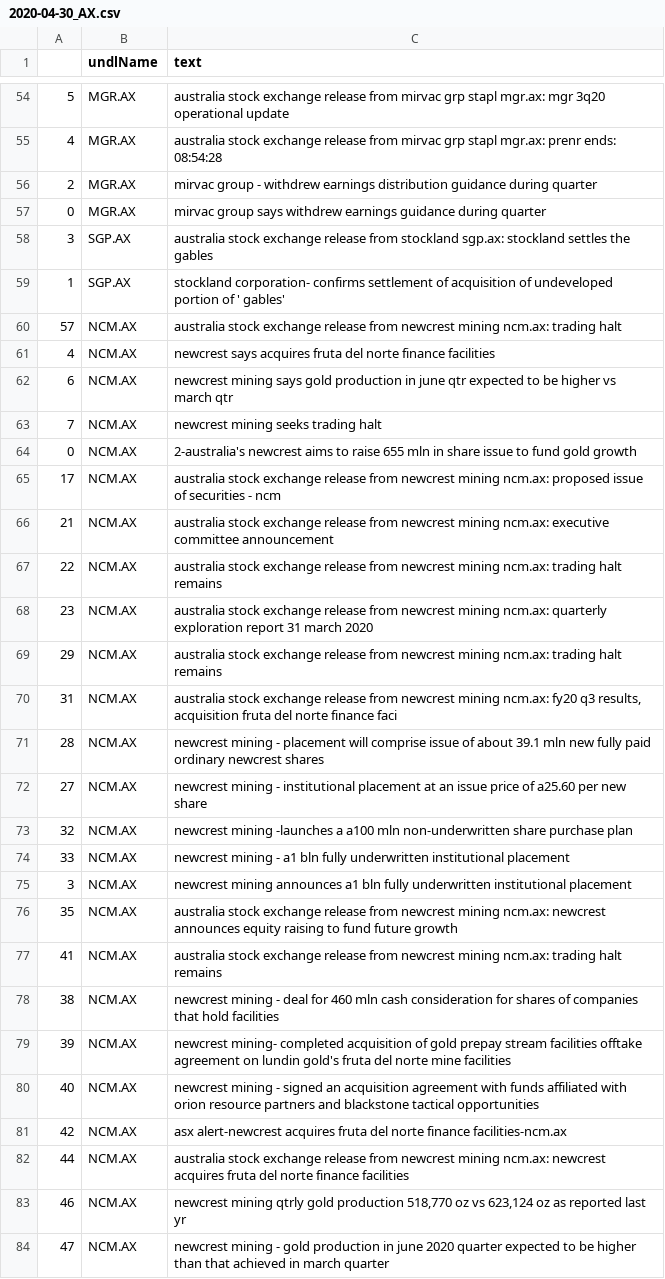
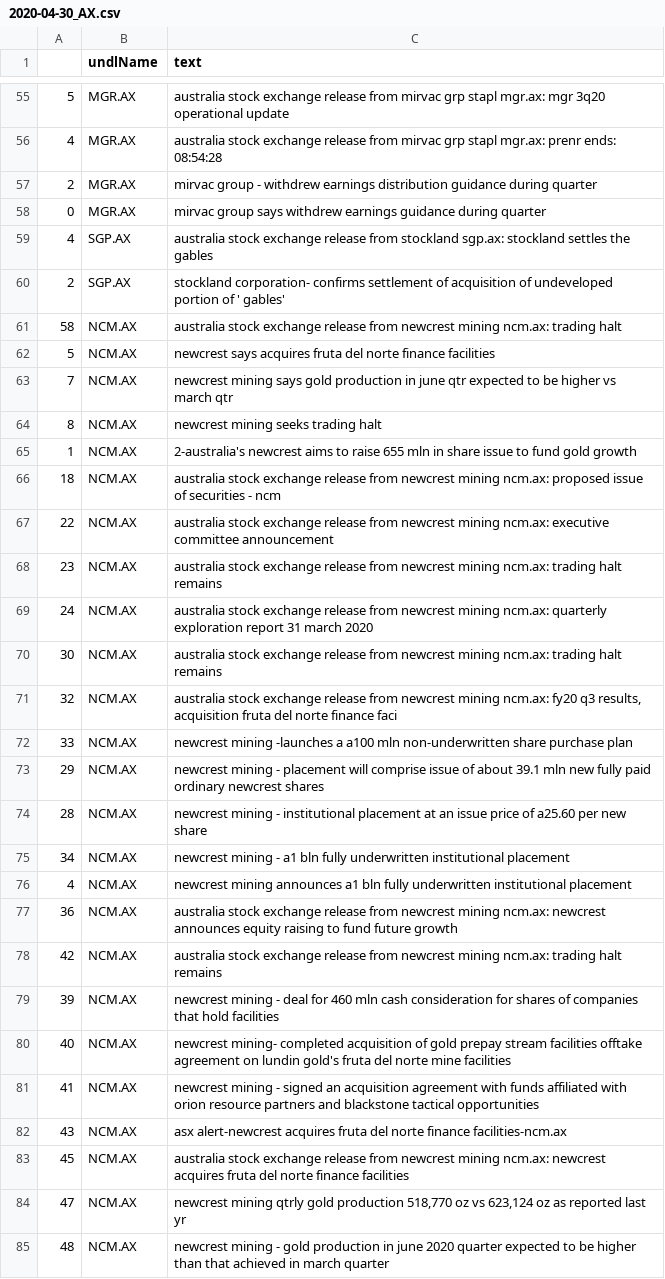
Before and after one commit to hoichunlaw/EventDriven, a CSV file: result/2020-04-30_AX.csv, drawn as a sheet; only a part is shown, gaps mark what is left out; the diff covers the shown part only.

```diff
--- a/result/2020-04-30_AX.csv
+++ b/result/2020-04-30_AX.csv
@@ -57,28 +58,28 @@
 0,MGR.AX,mirvac group says withdrew earnings guidance during quarter
-3,SGP.AX,australia stock exchange release from stockland sgp.ax: stockland settles the gables
-1,SGP.AX,stockland corporation- confirms settlement of acquisition of undeveloped portion of ' gables'
-57,NCM.AX,australia stock exchange release from newcrest mining ncm.ax: trading halt
-4,NCM.AX,newcrest says acquires fruta del norte finance facilities
-6,NCM.AX,newcrest mining says gold production in june qtr expected to be higher vs march qtr
-7,NCM.AX,newcrest mining seeks trading halt
-0,NCM.AX,2-australia's newcrest aims to raise 655 mln in share issue to fund gold growth
-17,NCM.AX,australia stock exchange release from newcrest mining ncm.ax: proposed issue of securities - ncm
-21,NCM.AX,australia stock exchange release from newcrest mining ncm.ax: executive committee announcement
-22,NCM.AX,australia stock exchange release from newcrest mining ncm.ax: trading halt remains
-23,NCM.AX,australia stock exchange release from newcrest mining ncm.ax: quarterly exploration report 31 march 2020
-29,NCM.AX,australia stock exchange release from newcrest mining ncm.ax: trading halt remains
-31,NCM.AX,"australia stock exchange release from newcrest mining ncm.ax: fy20 q3 results, acquisition fruta del norte finance faci"
-28,NCM.AX,newcrest mining  -  placement will comprise issue of about 39.1 mln new fully paid ordinary newcrest shares
-27,NCM.AX,newcrest mining  -  institutional placement at an issue price of a25.60 per new share
-32,NCM.AX,newcrest mining  -launches a a100 mln non-underwritten share purchase plan
-33,NCM.AX,newcrest mining  - a1 bln fully underwritten institutional placement
-3,NCM.AX,newcrest mining announces a1 bln fully underwritten institutional placement
-35,NCM.AX,australia stock exchange release from newcrest mining ncm.ax: newcrest announces equity raising to fund future growth
-41,NCM.AX,australia stock exchange release from newcrest mining ncm.ax: trading halt remains
-38,NCM.AX,newcrest mining  - deal for 460 mln cash consideration for shares of companies that hold facilities
-39,NCM.AX,newcrest mining- completed acquisition of gold prepay  stream facilities  offtake agreement on lundin gold's fruta del norte mine  facilities
-40,NCM.AX,newcrest mining  - signed an acquisition agreement with funds affiliated with orion resource partners and blackstone tactical opportunities
-42,NCM.AX,asx alert-newcrest acquires fruta del norte finance facilities-ncm.ax
-44,NCM.AX,australia stock exchange release from newcrest mining ncm.ax: newcrest acquires fruta del norte finance facilities
-46,NCM.AX,"newcrest mining  qtrly gold production 518,770 oz vs 623,124 oz as reported last yr"
-47,NCM.AX,newcrest mining  - gold production in june 2020 quarter expected to be higher than that achieved in march quarter
+4,SGP.AX,australia stock exchange release from stockland sgp.ax: stockland settles the gables
+2,SGP.AX,stockland corporation- confirms settlement of acquisition of undeveloped portion of ' gables'
+58,NCM.AX,australia stock exchange release from newcrest mining ncm.ax: trading halt
+5,NCM.AX,newcrest says acquires fruta del norte finance facilities
+7,NCM.AX,newcrest mining says gold production in june qtr expected to be higher vs march qtr
+8,NCM.AX,newcrest mining seeks trading halt
+1,NCM.AX,2-australia's newcrest aims to raise 655 mln in share issue to fund gold growth
+18,NCM.AX,australia stock exchange release from newcrest mining ncm.ax: proposed issue of securities - ncm
+22,NCM.AX,australia stock exchange release from newcrest mining ncm.ax: executive committee announcement
+23,NCM.AX,australia stock exchange release from newcrest mining ncm.ax: trading halt remains
+24,NCM.AX,australia stock exchange release from newcrest mining ncm.ax: quarterly exploration report 31 march 2020
+30,NCM.AX,australia stock exchange release from newcrest mining ncm.ax: trading halt remains
+32,NCM.AX,"australia stock exchange release from newcrest mining ncm.ax: fy20 q3 results, acquisition fruta del norte finance faci"
+33,NCM.AX,newcrest mining  -launches a a100 mln non-underwritten share purchase plan
+29,NCM.AX,newcrest mining  -  placement will comprise issue of about 39.1 mln new fully paid ordinary newcrest shares
+28,NCM.AX,newcrest mining  -  institutional placement at an issue price of a25.60 per new share
+34,NCM.AX,newcrest mining  - a1 bln fully underwritten institutional placement
+4,NCM.AX,newcrest mining announces a1 bln fully underwritten institutional placement
+36,NCM.AX,australia stock exchange release from newcrest mining ncm.ax: newcrest announces equity raising to fund future growth
+42,NCM.AX,australia stock exchange release from newcrest mining ncm.ax: trading halt remains
+39,NCM.AX,newcrest mining  - deal for 460 mln cash consideration for shares of companies that hold facilities
+40,NCM.AX,newcrest mining- completed acquisition of gold prepay  stream facilities  offtake agreement on lundin gold's fruta del norte mine  facilities
+41,NCM.AX,newcrest mining  - signed an acquisition agreement with funds affiliated with orion resource partners and blackstone tactical opportunities
+43,NCM.AX,asx alert-newcrest acquires fruta del norte finance facilities-ncm.ax
+45,NCM.AX,australia stock exchange release from newcrest mining ncm.ax: newcrest acquires fruta del norte finance facilities
+47,NCM.AX,"newcrest mining  qtrly gold production 518,770 oz vs 623,124 oz as reported last yr"
+48,NCM.AX,newcrest mining  - gold production in june 2020 quarter expected to be higher than that achieved in march quarter
```
Also changed, not shown: 16 added rows, 5 removed rows and 37 edited cells elsewhere in this file, 1 other file.
